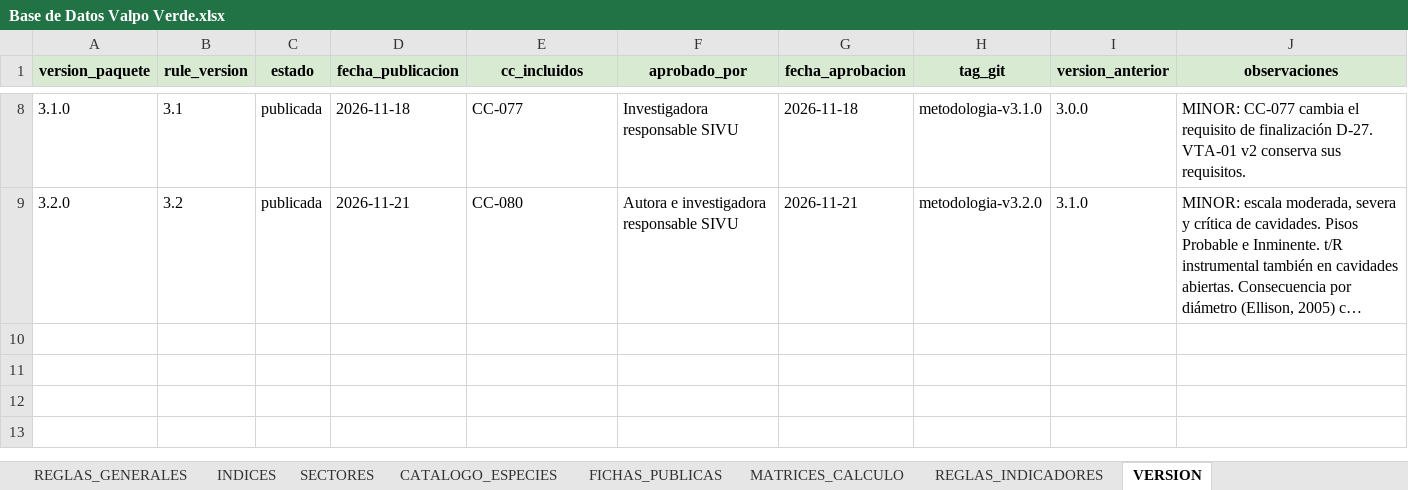
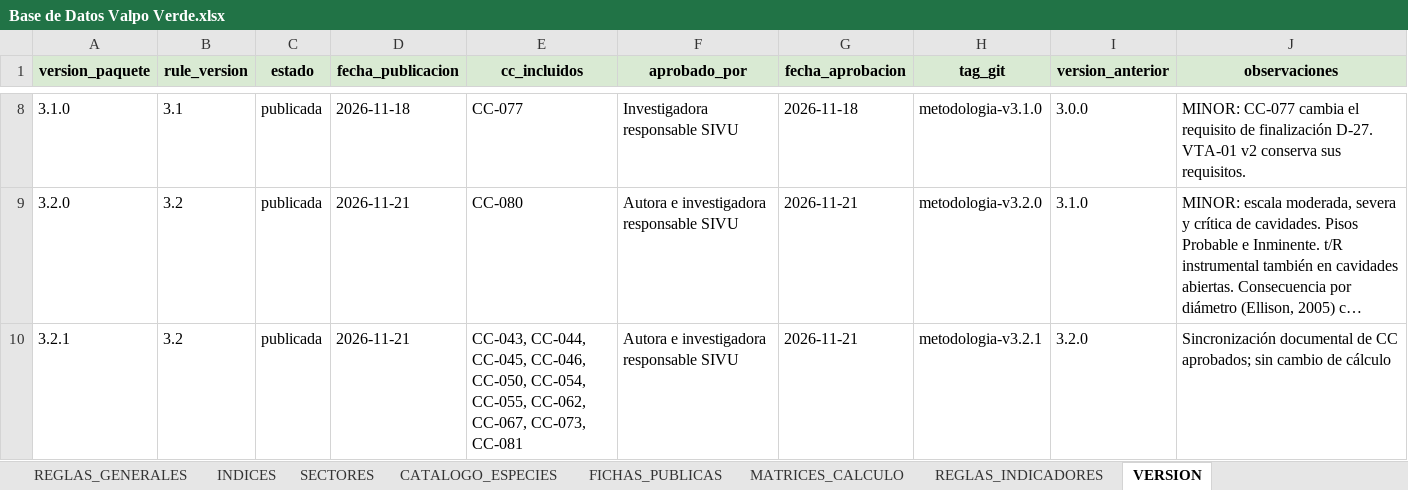
Before and after one commit to marybaxmann/valpo-verde-backend, an Excel workbook: docs/excel/Base de Datos Valpo Verde.xlsx, sheet VERSION, drawn as a sheet; only a part is shown, gaps mark what is left out; long unchanged cells end in …; values as stored, in another font and other column widths than the file's, no borders; the diff names each change by its address in the sheet, - before the commit and + after, or states it on an @@ line.

Commit message:
[CC-081] Publicar paquete documental SIVU 3.2.1

```diff
--- a/docs/excel/Base de Datos Valpo Verde.xlsx (sheet VERSION)
+++ b/docs/excel/Base de Datos Valpo Verde.xlsx (sheet VERSION)
+row 10: 3.2.1 | 3.2 | publicada | 2026-11-21 | CC-043, CC-044, CC-045, CC-046, CC-050, CC-054, CC-055, CC-062, CC-067, CC-073, CC-081 | Autora e investigadora responsable SIVU | 2026-11-21 | metodologia-v3.2.1 | 3.2.0 | Sincronización documental de CC aprobados; sin cambio de cálculo
```
Also changed, not shown: sheet DICCIONARIO_CAMPOS, sheet REGLAS_INDICADORES, sheet REGLAS_GENERALES, sheet LISTAS, sheet INCIDENCIA, 19 other files.
